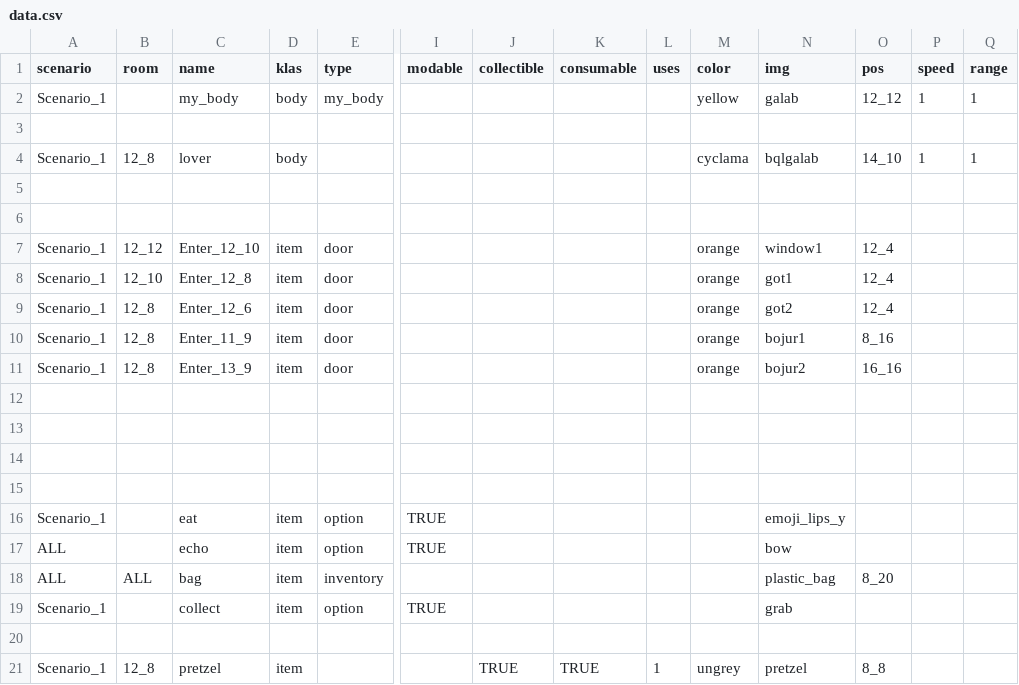
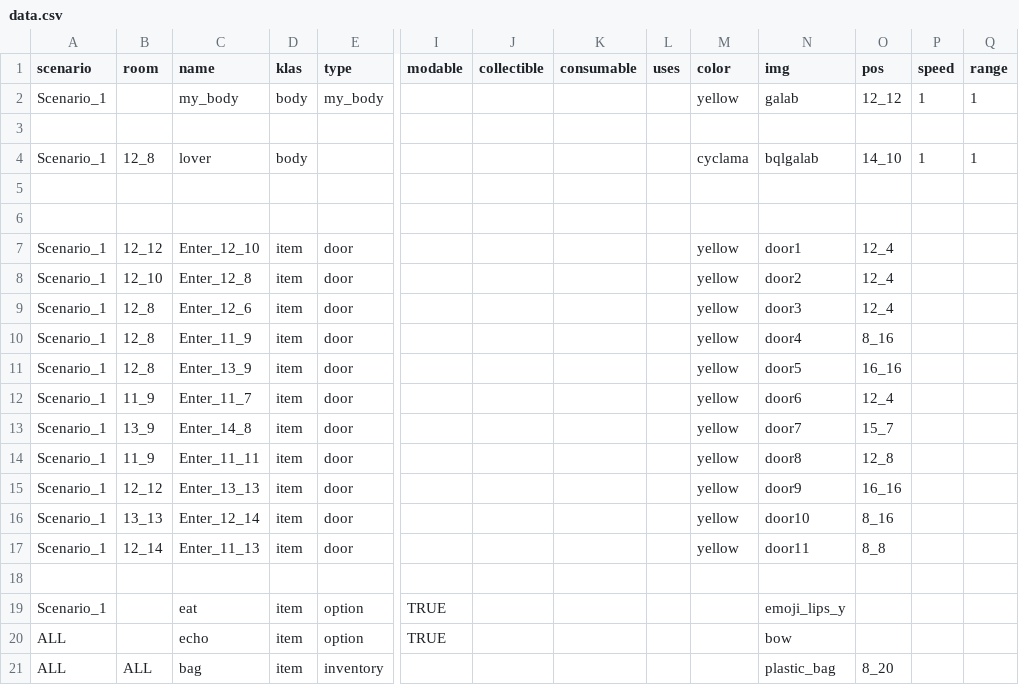
Before and after one commit to dimch0/circles, a CSV file: data/data.csv, drawn as a sheet; only a part is shown, gaps mark what is left out; the shorter side is filled out with more unchanged rows; rows hold the shown columns only; the diff names each change by its address in the sheet, - before the commit and + after, or states it on an @@ line.

Commit message:
fixed hover on map tile, new doors added

```diff
--- a/data/data.csv
+++ b/data/data.csv
-M7:M11 (color): orange
+M7:M11 (color): yellow
-N7 (img): window1
+N7 (img): door1
-N8 (img): got1
+N8 (img): door2
-N9 (img): got2
+N9 (img): door3
-N10 (img): bojur1
+N10 (img): door4
-N11 (img): bojur2
+N11 (img): door5
-row 12: (empty)
+row 12: Scenario_1 | 11_9 | Enter_11_7 | item | door |  |  |  |  | yellow | door6 | 12_4
-row 13: (empty)
+row 13: Scenario_1 | 13_9 | Enter_14_8 | item | door |  |  |  |  | yellow | door7 | 15_7
-row 14: (empty)
+row 14: Scenario_1 | 11_9 | Enter_11_11 | item | door |  |  |  |  | yellow | door8 | 12_8
+row 15: Scenario_1 | 12_12 | Enter_13_13 | item | door |  |  |  |  | yellow | door9 | 16_16
+row 16: Scenario_1 | 13_13 | Enter_12_14 | item | door |  |  |  |  | yellow | door10 | 8_16
+row 17: Scenario_1 | 12_14 | Enter_11_13 | item | door |  |  |  |  | yellow | door11 | 8_8
```
Also changed, not shown: 38 other files.
